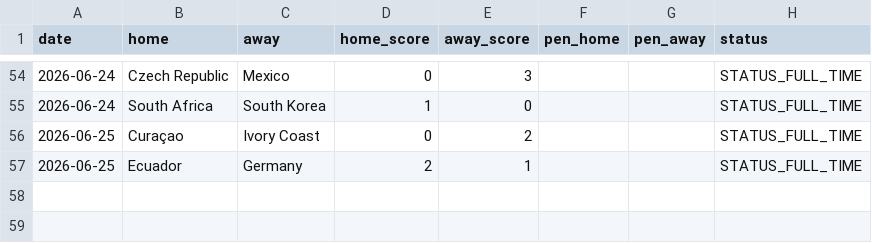
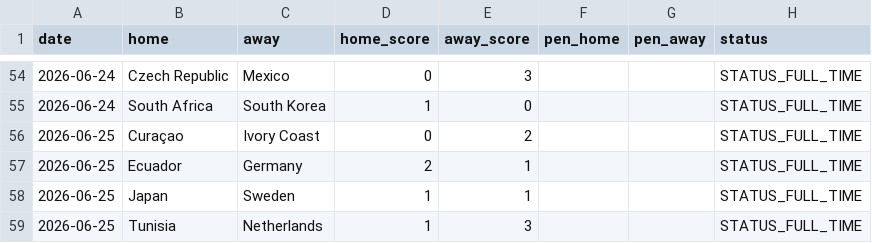
Before and after one commit to Gennarii22/wc26-model, a CSV file: model/results_2026.csv, drawn as a sheet; only a part is shown, gaps mark what is left out.

```diff
--- a/model/results_2026.csv
+++ b/model/results_2026.csv
@@ -57 +57,3 @@ date,home,away,home_score,away_score,pen_home,pen_away,status
 2026-06-25,Ecuador,Germany,2,1,,,STATUS_FULL_TIME
+2026-06-25,Japan,Sweden,1,1,,,STATUS_FULL_TIME
+2026-06-25,Tunisia,Netherlands,1,3,,,STATUS_FULL_TIME
```
Also changed, not shown: model/data/golden_boot_v2.csv, model/data/team_cards.csv, 9 other files.
